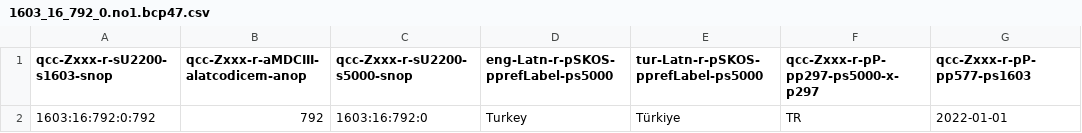
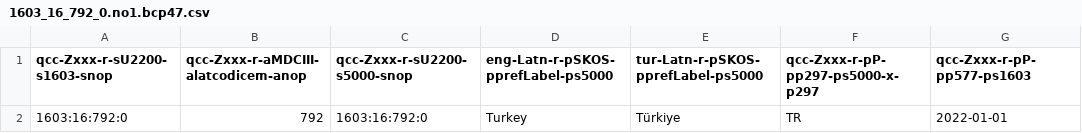
Before and after one commit to MDCIII/1603_16_792, a CSV file: 1603/16/792/0/1603_16_792_0.no1.bcp47.csv, drawn as a sheet; only a part is shown; the diff names each change by its address in the sheet, - before the commit and + after, or states it on an @@ line.

```diff
--- a/1603/16/792/0/1603_16_792_0.no1.bcp47.csv
+++ b/1603/16/792/0/1603_16_792_0.no1.bcp47.csv
-A2 (qcc-Zxxx-r-sU2200-s1603-snop): 1603:16:792:0:792
+A2 (qcc-Zxxx-r-sU2200-s1603-snop): 1603:16:792:0
```
Also changed, not shown: 1603/16/792/0/1603_16_792_0.no1.tm.hxl.csv.
